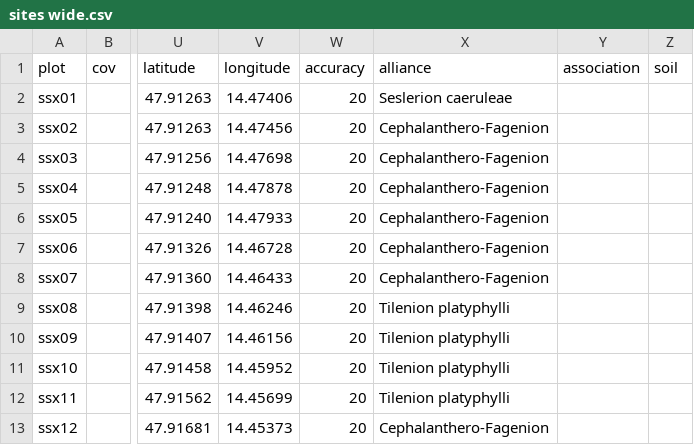
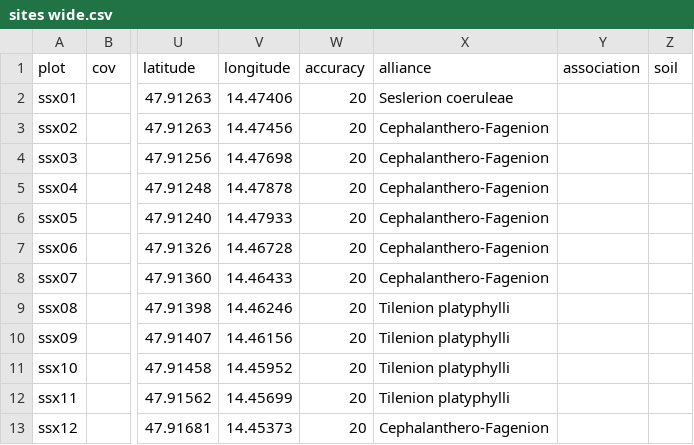
Before and after one commit to kardinal-eros/vegsoup-data, a CSV file: schieferstein dta/sites wide.csv, drawn as a sheet; only a part is shown, gaps mark what is left out; the diff names each change by its address in the sheet, - before the commit and + after, or states it on an @@ line.

```diff
--- a/schieferstein dta/sites wide.csv
+++ b/schieferstein dta/sites wide.csv
-X2 (alliance): Seslerion caeruleae
+X2 (alliance): Seslerion coeruleae
```
Also changed, not shown: bräumauer dta/sites wide.csv, untersberg dta/sites wide.csv.
